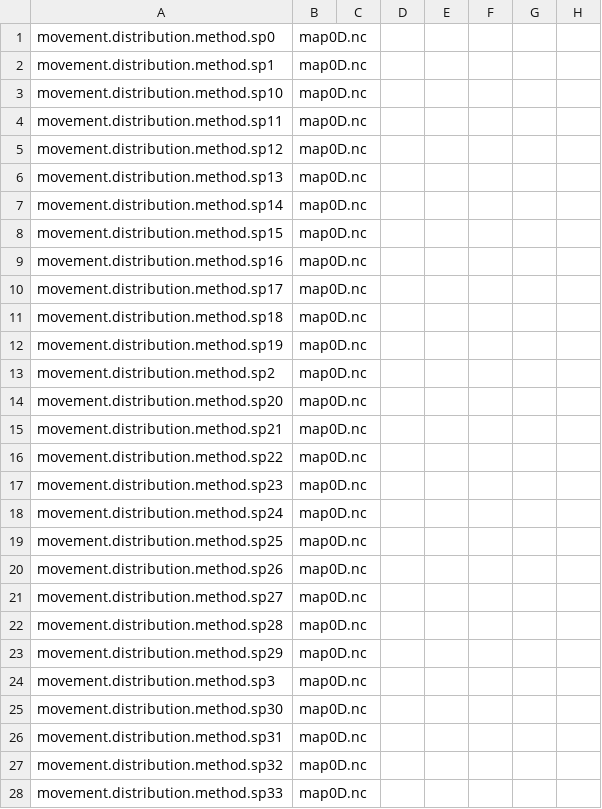
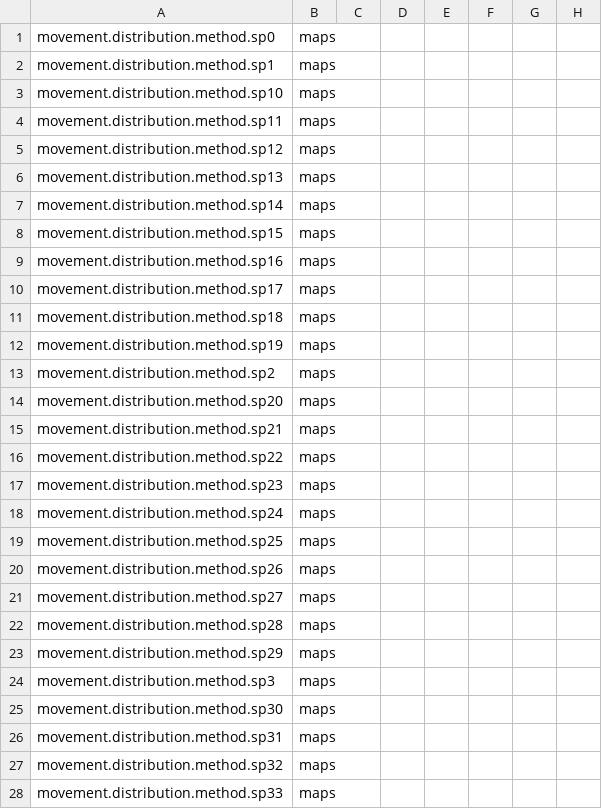
Before and after one commit to marinebnt/config_0D_osmose-med, a CSV file: osm_param-movement.csv, drawn as a sheet; only a part is shown; the diff covers the shown part only; the diff names each change by its address in the sheet, - before the commit and + after, or states it on an @@ line.

```diff
--- a/osm_param-movement.csv
+++ b/osm_param-movement.csv
-B1:B28: map0D.nc
+B1:B28: maps
```
Also changed, not shown: 73 edited cells elsewhere in this file, interaction/interaction.2.csv, osm_param-predation.csv, 4 other files.
